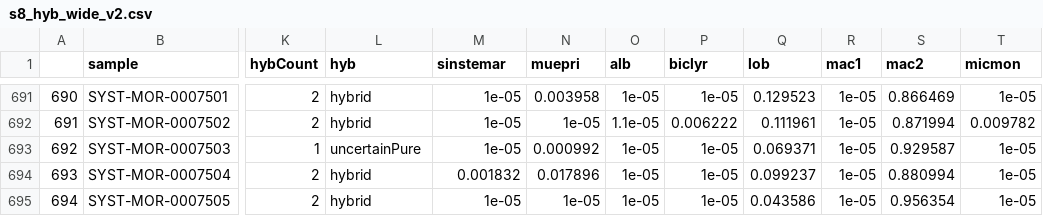
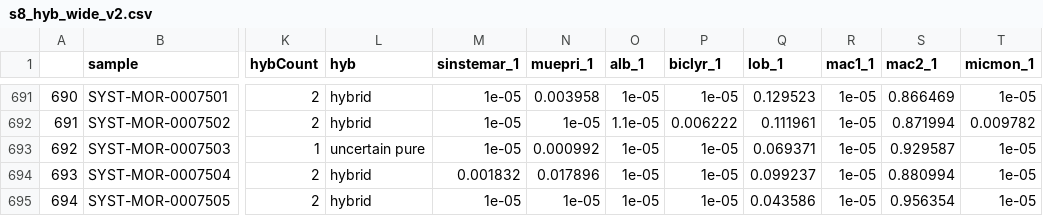
Before and after one commit to RebekahMohn/QMacGs, a CSV file: 10_ToMONGOLICA/04_Admixture/s8_hyb_wide_v2.csv, drawn as a sheet; only a part is shown, gaps mark what is left out; the diff covers the shown part only; the diff names each change by its address in the sheet, - before the commit and + after, or states it on an @@ line.

```diff
--- a/10_ToMONGOLICA/04_Admixture/s8_hyb_wide_v2.csv
+++ b/10_ToMONGOLICA/04_Admixture/s8_hyb_wide_v2.csv
-M1: sinstemar
+M1: sinstemar_1
-N1: muepri
+N1: muepri_1
-O1: alb
+O1: alb_1
-P1: biclyr
+P1: biclyr_1
-Q1: lob
+Q1: lob_1
-R1: mac1
+R1: mac1_1
-S1: mac2
+S1: mac2_1
-T1: micmon
+T1: micmon_1
-L693 (hyb): uncertainPure
+L693 (hyb): uncertain pure
```
Also changed, not shown: 13 edited cells elsewhere in this file, 13 other files.
